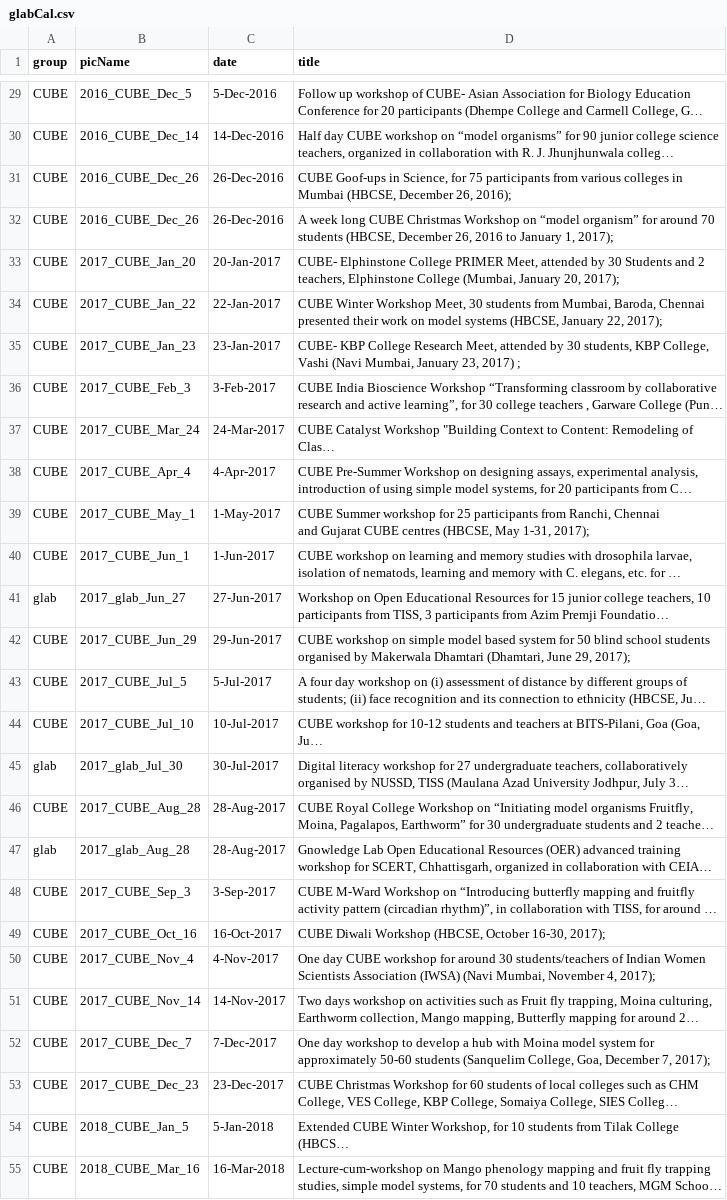
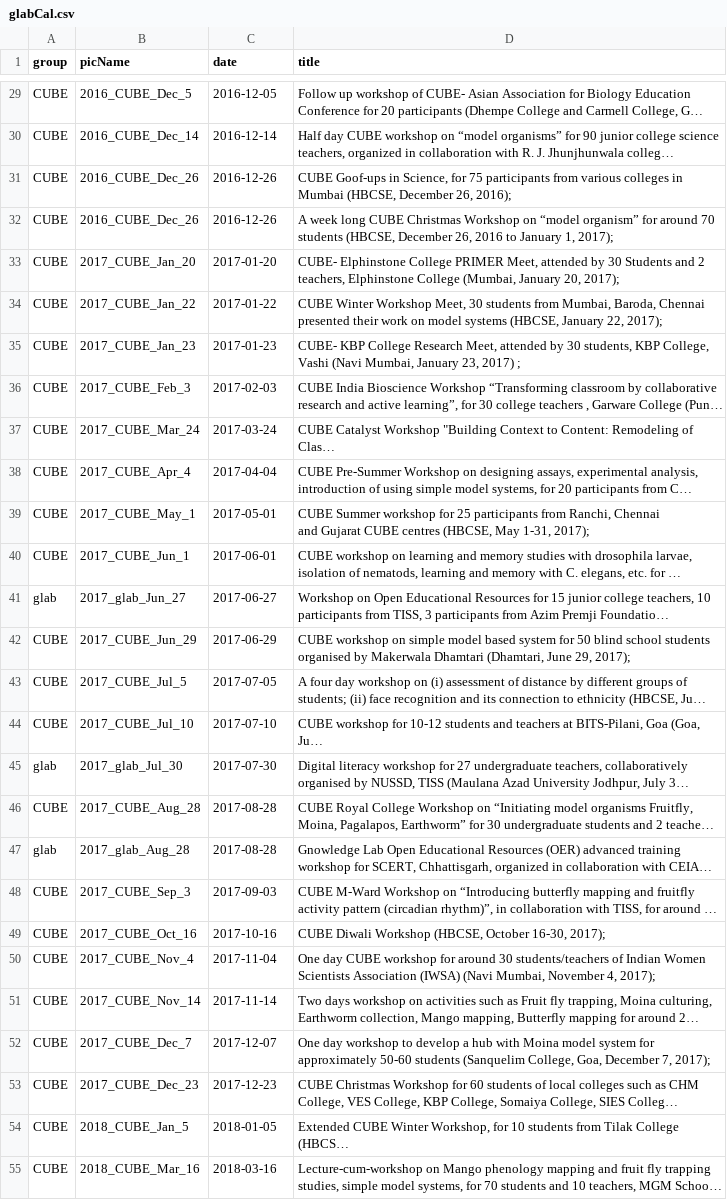
Before and after one commit to gnowledge/gnowledge.github.io, a CSV file: event/data/glabCal.csv, drawn as a sheet; only a part is shown, gaps mark what is left out; long unchanged cells end in …; the diff covers the shown part only; the diff names each change by its address in the sheet, - before the commit and + after, or states it on an @@ line.

Commit message:
date format updated

```diff
--- a/event/data/glabCal.csv
+++ b/event/data/glabCal.csv
-C29 (date): 5-Dec-2016
+C29 (date): 2016-12-05
-C30 (date): 14-Dec-2016
+C30 (date): 2016-12-14
-C31:C32 (date): 26-Dec-2016
+C31:C32 (date): 2016-12-26
-C33 (date): 20-Jan-2017
+C33 (date): 2017-01-20
-C34 (date): 22-Jan-2017
+C34 (date): 2017-01-22
-C35 (date): 23-Jan-2017
+C35 (date): 2017-01-23
-C36 (date): 3-Feb-2017
+C36 (date): 2017-02-03
-C37 (date): 24-Mar-2017
+C37 (date): 2017-03-24
-C38 (date): 4-Apr-2017
+C38 (date): 2017-04-04
-C39 (date): 1-May-2017
+C39 (date): 2017-05-01
-C40 (date): 1-Jun-2017
+C40 (date): 2017-06-01
-C41 (date): 27-Jun-2017
+C41 (date): 2017-06-27
-C42 (date): 29-Jun-2017
+C42 (date): 2017-06-29
-C43 (date): 5-Jul-2017
+C43 (date): 2017-07-05
-C44 (date): 10-Jul-2017
+C44 (date): 2017-07-10
-C45 (date): 30-Jul-2017
+C45 (date): 2017-07-30
-C46:C47 (date): 28-Aug-2017
+C46:C47 (date): 2017-08-28
-C48 (date): 3-Sep-2017
+C48 (date): 2017-09-03
-C49 (date): 16-Oct-2017
+C49 (date): 2017-10-16
-C50 (date): 4-Nov-2017
+C50 (date): 2017-11-04
-C51 (date): 14-Nov-2017
+C51 (date): 2017-11-14
-C52 (date): 7-Dec-2017
+C52 (date): 2017-12-07
-C53 (date): 23-Dec-2017
+C53 (date): 2017-12-23
-C54 (date): 5-Jan-2018
+C54 (date): 2018-01-05
-C55 (date): 16-Mar-2018
+C55 (date): 2018-03-16
```
Also changed, not shown: 67 edited cells elsewhere in this file.
